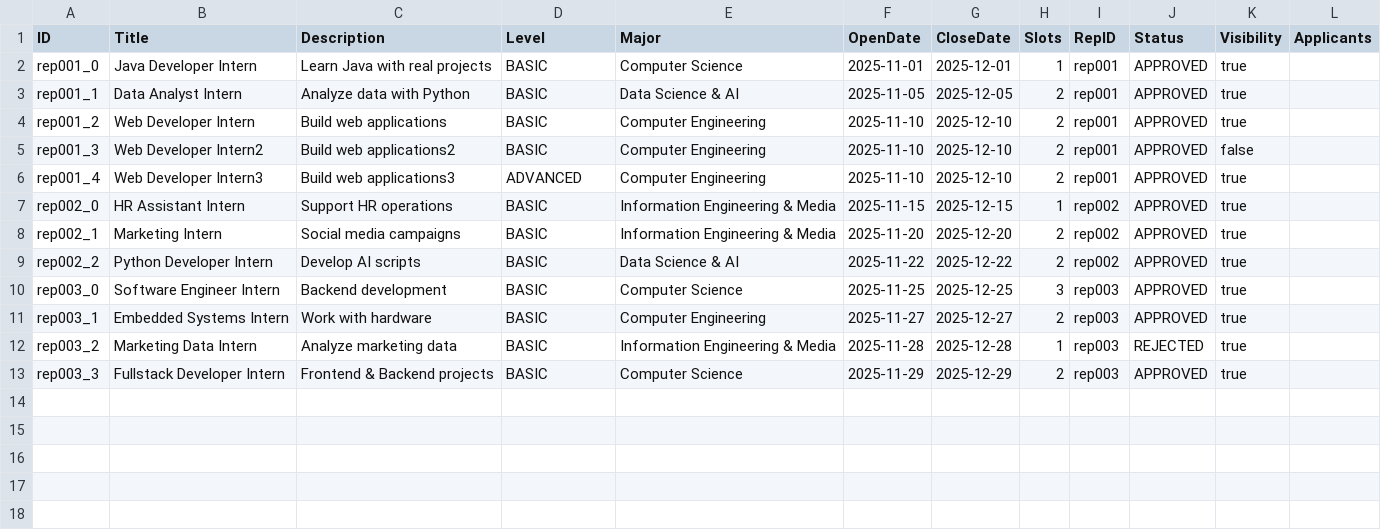
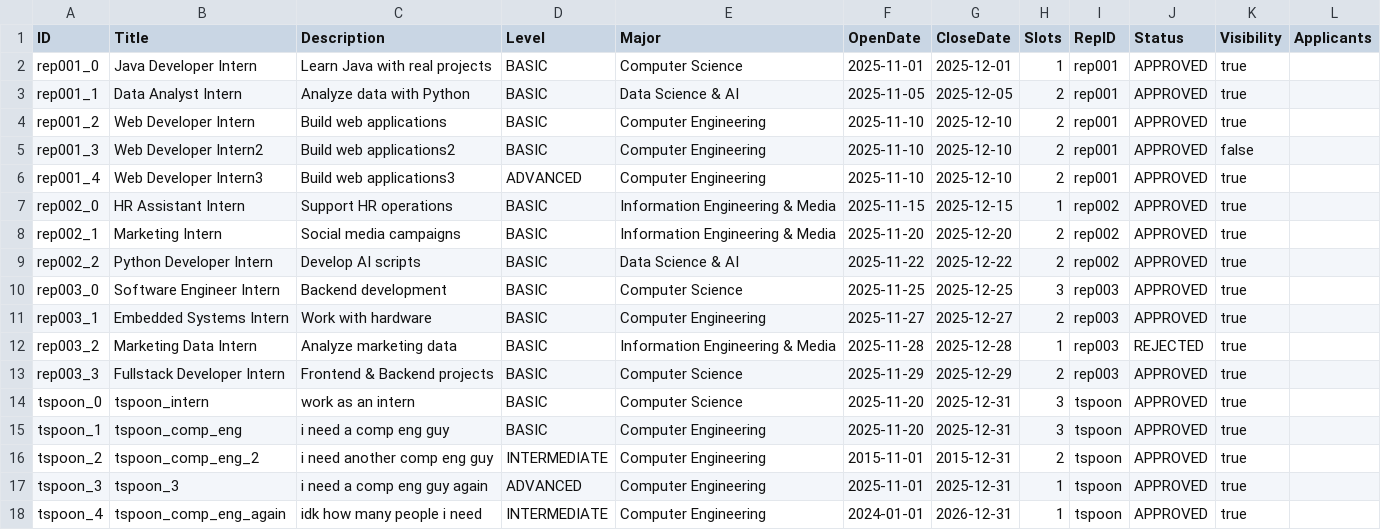
Before and after one commit to BehXuan/SC2002_LabProject, a CSV file: src/csvFiles/sample_internship_list.csv, drawn as a sheet.

```diff
--- a/src/csvFiles/sample_internship_list.csv
+++ b/src/csvFiles/sample_internship_list.csv
@@ -13 +13,6 @@ rep003_2,Marketing Data Intern,Analyze marketing data,BASIC,Information Engineer
 rep003_3,Fullstack Developer Intern,Frontend & Backend projects,BASIC,Computer Science,2025-11-29,2025-12-29,2,rep003,APPROVED,true,
+tspoon_0,tspoon_intern,work as an intern,BASIC,Computer Science,2025-11-20,2025-12-31,3,tspoon,APPROVED,true,
+tspoon_1,tspoon_comp_eng,i need a comp eng guy,BASIC,Computer Engineering,2025-11-20,2025-12-31,3,tspoon,APPROVED,true,
+tspoon_2,tspoon_comp_eng_2,i need another comp eng guy,INTERMEDIATE,Computer Engineering,2015-11-01,2015-12-31,2,tspoon,APPROVED,true,
+tspoon_3,tspoon_3,i need a comp eng guy again,ADVANCED,Computer Engineering,2025-11-01,2025-12-31,1,tspoon,APPROVED,true,
+tspoon_4,tspoon_comp_eng_again,idk how many people i need,INTERMEDIATE,Computer Engineering,2024-01-01,2026-12-31,1,tspoon,APPROVED,true,
```
Also changed, not shown: src/csvFiles/sample_company_representative_list.csv.
